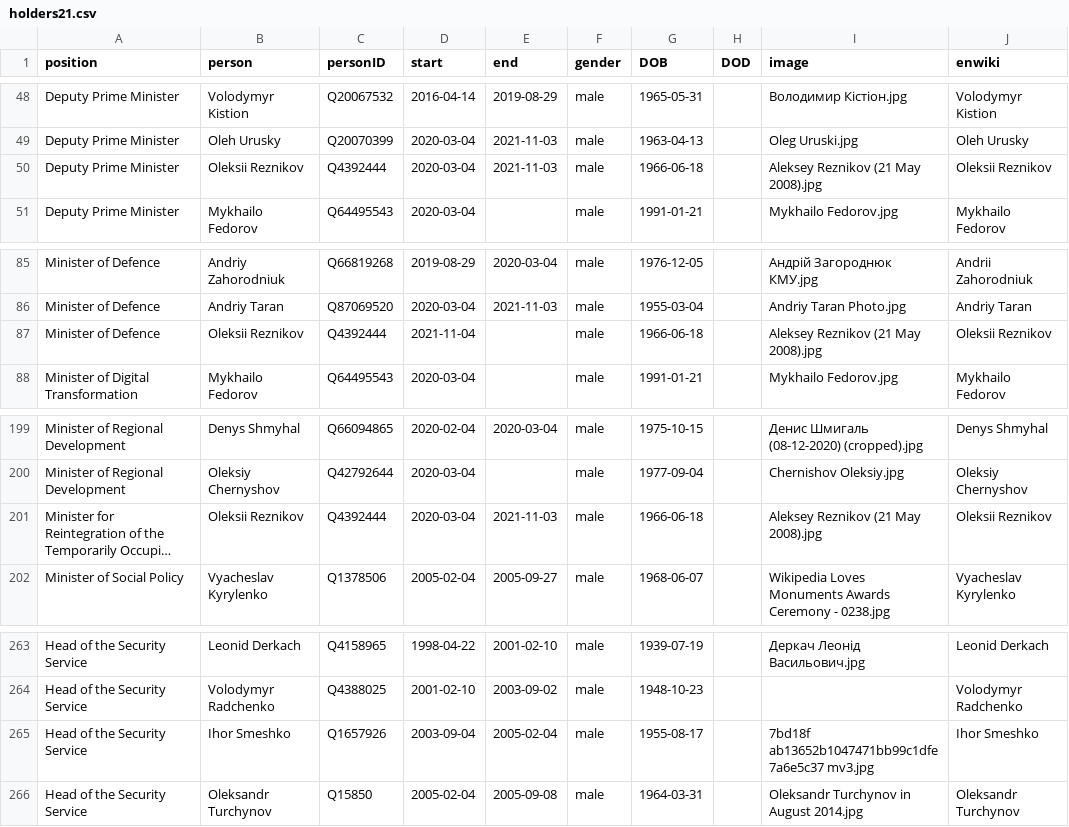
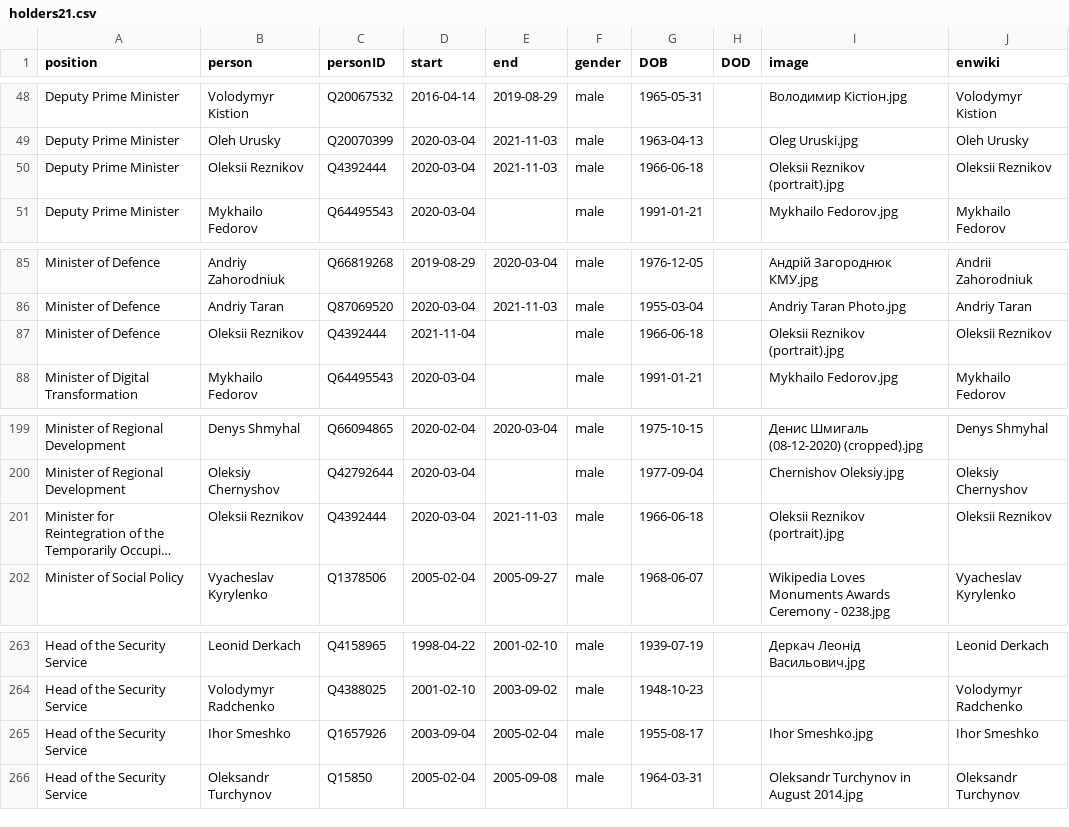
Before and after one commit to every-politician-scrapers/ukraine-cabinet, a CSV file: html/holders21.csv, drawn as a sheet; only a part is shown, gaps mark what is left out; long unchanged cells end in …; the diff names each change by its address in the sheet, - before the commit and + after, or states it on an @@ line.

```diff
--- a/html/holders21.csv
+++ b/html/holders21.csv
-I50 (image): Aleksey Reznikov (21 May 2008).jpg
+I50 (image): Oleksii Reznikov (portrait).jpg
-I87 (image): Aleksey Reznikov (21 May 2008).jpg
+I87 (image): Oleksii Reznikov (portrait).jpg
-I201 (image): Aleksey Reznikov (21 May 2008).jpg
+I201 (image): Oleksii Reznikov (portrait).jpg
-I265 (image): 7bd18f ab13652b1047471bb99c1dfe7a6e5c37 mv3.jpg
+I265 (image): Ihor Smeshko.jpg
```
Also changed, not shown: html/current.csv.
